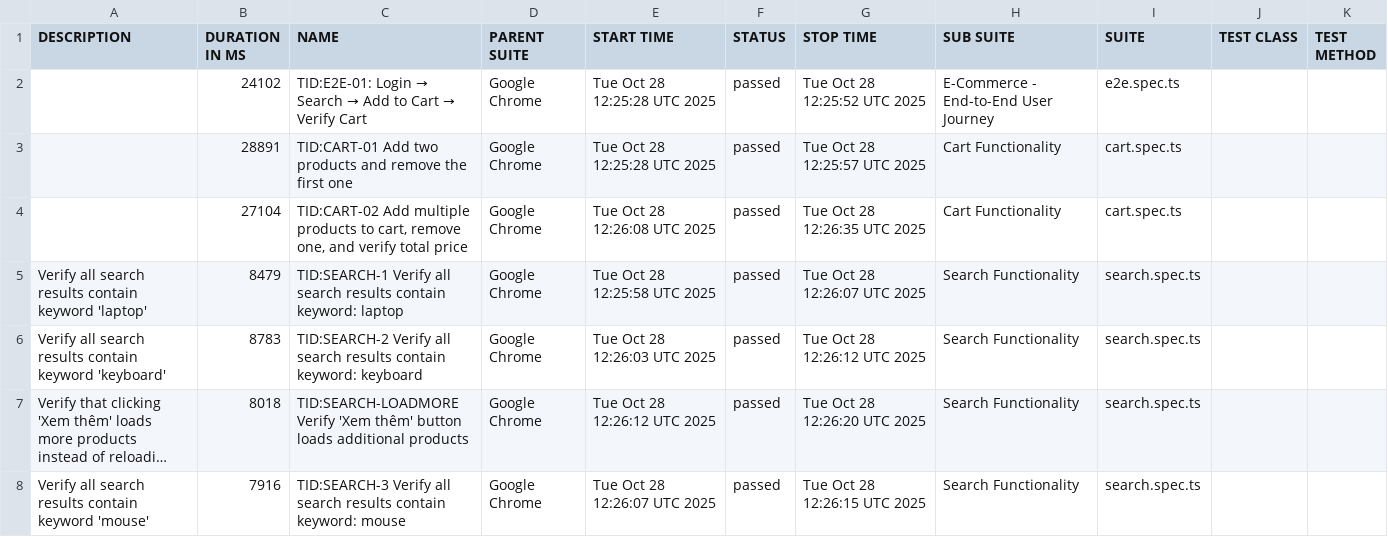
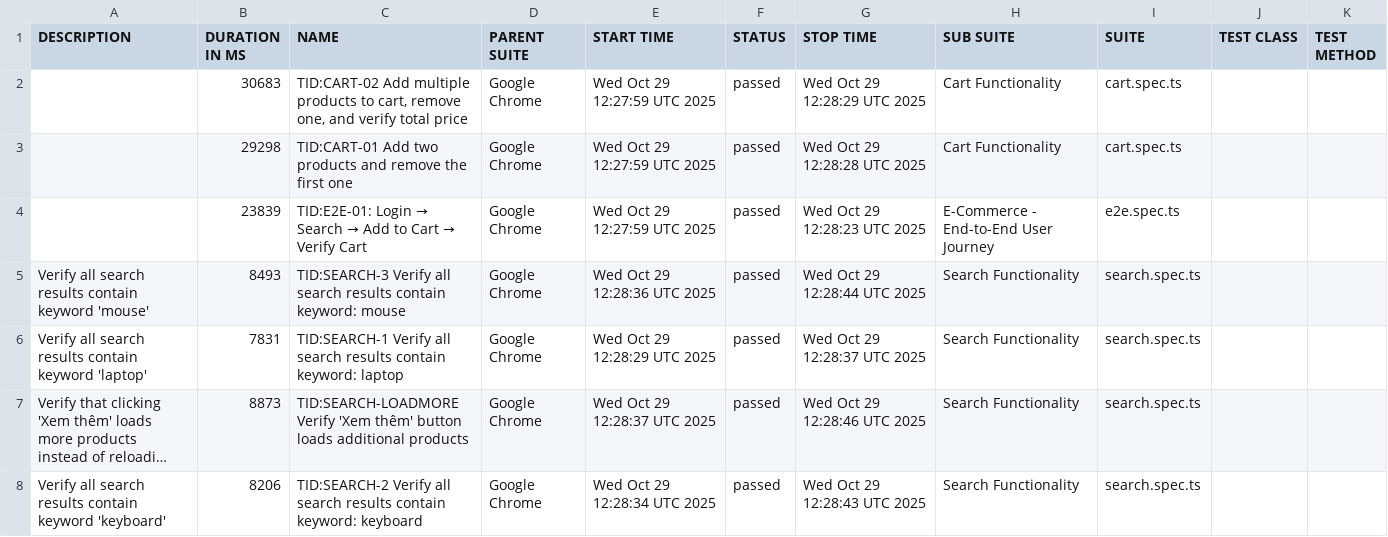
Before and after one commit to backquang127/tncstore-automation, a CSV file: data/suites.csv, drawn as a sheet; long unchanged cells end in …; removed rows and columns are numbered as before the commit, all else as after; the diff names each change by its address in the sheet, - before the commit and + after, or states it on an @@ line.

```diff
--- a/data/suites.csv
+++ b/data/suites.csv
-row 2:  | 24102 | TID:E2E-01: Login → Search → Add to Cart → Verify Cart | Google Chrome | Tue Oct 28 12:25:28 UTC 2025 | passed | Tue Oct 28 12:25:52 UTC 2025 | E-Commerce - End-to-End User Journey | e2e.spec.ts
-B2 (DURATION IN MS): 28891
+B2 (DURATION IN MS): 30683
-C2 (NAME): TID:CART-01 Add two products and remove the first one
+C2 (NAME): TID:CART-02 Add multiple products to cart, remove one, and verify total price
-E2 (START TIME): Tue Oct 28 12:25:28 UTC 2025
+E2 (START TIME): Wed Oct 29 12:27:59 UTC 2025
-G2 (STOP TIME): Tue Oct 28 12:25:57 UTC 2025
+G2 (STOP TIME): Wed Oct 29 12:28:29 UTC 2025
-B3 (DURATION IN MS): 27104
+B3 (DURATION IN MS): 29298
-C3 (NAME): TID:CART-02 Add multiple products to cart, remove one, and verify total price
+C3 (NAME): TID:CART-01 Add two products and remove the first one
-E3 (START TIME): Tue Oct 28 12:26:08 UTC 2025
+E3 (START TIME): Wed Oct 29 12:27:59 UTC 2025
-G3 (STOP TIME): Tue Oct 28 12:26:35 UTC 2025
+G3 (STOP TIME): Wed Oct 29 12:28:28 UTC 2025
+row 4:  | 23839 | TID:E2E-01: Login → Search → Add to Cart → Verify Cart | Google Chrome | Wed Oct 29 12:27:59 UTC 2025 | passed | Wed Oct 29 12:28:23 UTC 2025 | E-Commerce - End-to-End User Journey | e2e.spec.ts
-A5 (DESCRIPTION): …contain keyword 'laptop'
+A5 (DESCRIPTION): …contain keyword 'mouse'
-B5 (DURATION IN MS): 8479
+B5 (DURATION IN MS): 8493
-C5 (NAME): TID:SEARCH-1 Verify all search results contain keyword: laptop
+C5 (NAME): TID:SEARCH-3 Verify all search results contain keyword: mouse
-E5 (START TIME): Tue Oct 28 12:25:58 UTC 2025
+E5 (START TIME): Wed Oct 29 12:28:36 UTC 2025
-G5 (STOP TIME): Tue Oct 28 12:26:07 UTC 2025
+G5 (STOP TIME): Wed Oct 29 12:28:44 UTC 2025
-A6 (DESCRIPTION): …contain keyword 'keyboard'
+A6 (DESCRIPTION): …contain keyword 'laptop'
-B6 (DURATION IN MS): 8783
+B6 (DURATION IN MS): 7831
-C6 (NAME): TID:SEARCH-2 Verify all search results contain keyword: keyboard
+C6 (NAME): TID:SEARCH-1 Verify all search results contain keyword: laptop
-E6 (START TIME): Tue Oct 28 12:26:03 UTC 2025
+E6 (START TIME): Wed Oct 29 12:28:29 UTC 2025
-G6 (STOP TIME): Tue Oct 28 12:26:12 UTC 2025
+G6 (STOP TIME): Wed Oct 29 12:28:37 UTC 2025
-B7 (DURATION IN MS): 8018
+B7 (DURATION IN MS): 8873
-E7 (START TIME): Tue Oct 28 12:26:12 UTC 2025
+E7 (START TIME): Wed Oct 29 12:28:37 UTC 2025
-G7 (STOP TIME): Tue Oct 28 12:26:20 UTC 2025
+G7 (STOP TIME): Wed Oct 29 12:28:46 UTC 2025
-A8 (DESCRIPTION): …contain keyword 'mouse'
+A8 (DESCRIPTION): …contain keyword 'keyboard'
-B8 (DURATION IN MS): 7916
+B8 (DURATION IN MS): 8206
-C8 (NAME): TID:SEARCH-3 Verify all search results contain keyword: mouse
+C8 (NAME): TID:SEARCH-2 Verify all search results contain keyword: keyboard
-E8 (START TIME): Tue Oct 28 12:26:07 UTC 2025
+E8 (START TIME): Wed Oct 29 12:28:34 UTC 2025
-G8 (STOP TIME): Tue Oct 28 12:26:15 UTC 2025
+G8 (STOP TIME): Wed Oct 29 12:28:43 UTC 2025
```
Also changed, not shown: 40 other files.
